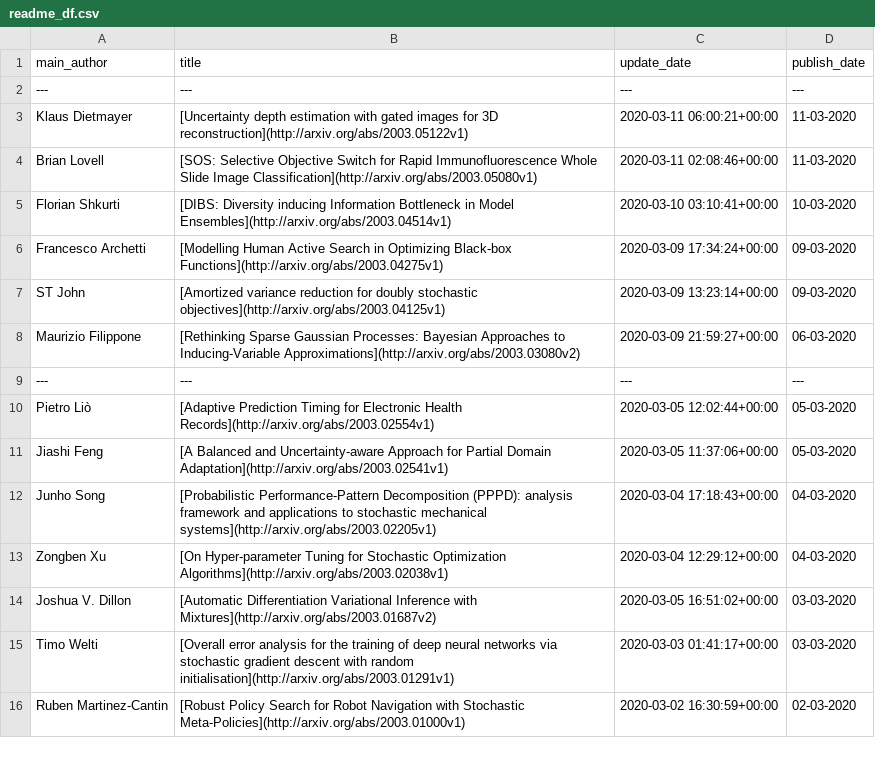
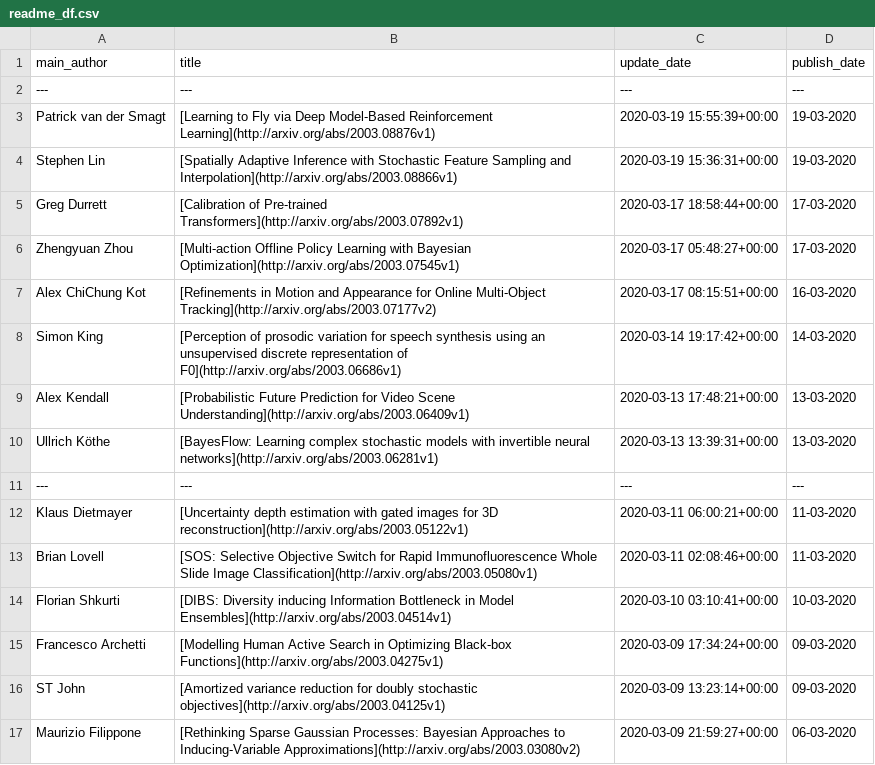
Before and after one commit to egstatsml/arxivsearch, a CSV file: mcmc/readme_df.csv, drawn as a sheet; only a part is shown; the shorter side is filled out with more unchanged rows.

```diff
--- a/mcmc/readme_df.csv
+++ b/mcmc/readme_df.csv
@@ -2,2 +2,11 @@ main_author|title|update_date|publish_date
 ---|---|---|---
+Patrick van der Smagt|[Learning to Fly via Deep Model-Based Reinforcement Learning](http://arxiv.org/abs/2003.08876v1)|2020-03-19 15:55:39+00:00|19-03-2020
+Stephen Lin|[Spatially Adaptive Inference with Stochastic Feature Sampling and   Interpolation](http://arxiv.org/abs/2003.08866v1)|2020-03-19 15:36:31+00:00|19-03-2020
+Greg Durrett|[Calibration of Pre-trained Transformers](http://arxiv.org/abs/2003.07892v1)|2020-03-17 18:58:44+00:00|17-03-2020
+Zhengyuan Zhou|[Multi-action Offline Policy Learning with Bayesian Optimization](http://arxiv.org/abs/2003.07545v1)|2020-03-17 05:48:27+00:00|17-03-2020
+Alex ChiChung Kot|[Refinements in Motion and Appearance for Online Multi-Object Tracking](http://arxiv.org/abs/2003.07177v2)|2020-03-17 08:15:51+00:00|16-03-2020
+Simon King|[Perception of prosodic variation for speech synthesis using an   unsupervised discrete representation of F0](http://arxiv.org/abs/2003.06686v1)|2020-03-14 19:17:42+00:00|14-03-2020
+Alex Kendall|[Probabilistic Future Prediction for Video Scene Understanding](http://arxiv.org/abs/2003.06409v1)|2020-03-13 17:48:21+00:00|13-03-2020
+Ullrich Köthe|[BayesFlow: Learning complex stochastic models with invertible neural   networks](http://arxiv.org/abs/2003.06281v1)|2020-03-13 13:39:31+00:00|13-03-2020
+---|---|---|---
 Klaus Dietmayer|[Uncertainty depth estimation with gated images for 3D reconstruction](http://arxiv.org/abs/2003.05122v1)|2020-03-11 06:00:21+00:00|11-03-2020
```
Also changed, not shown: mcmc/new_df.csv, 5 other files.
